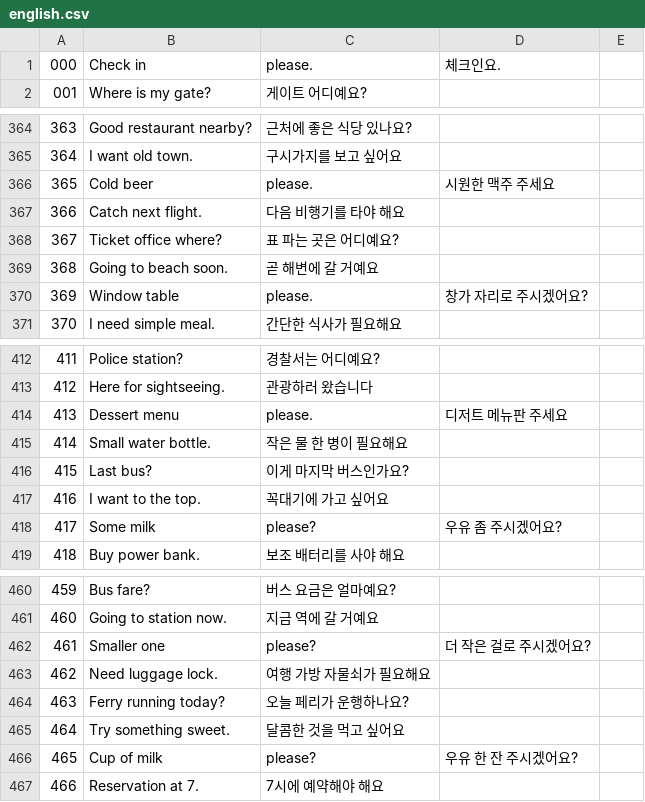
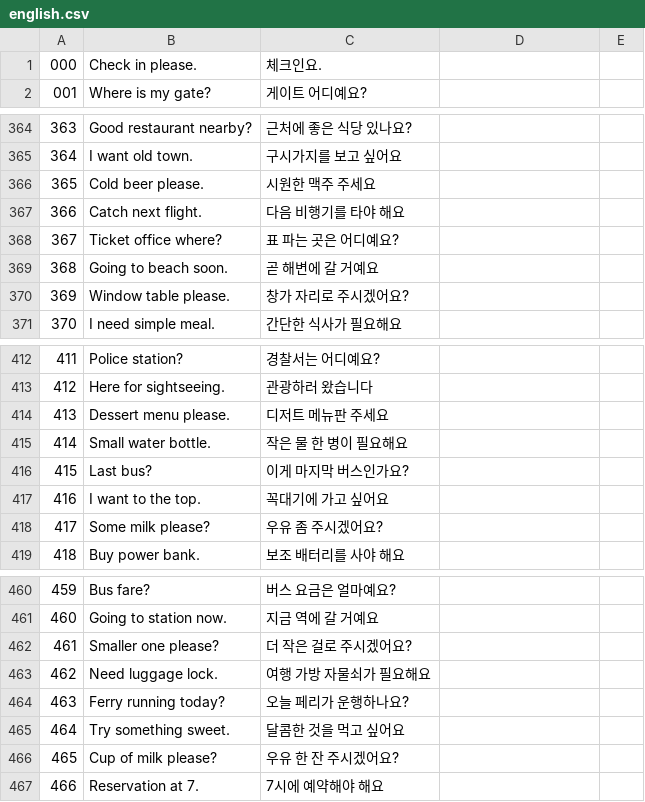
Before and after one commit to tigerinjapan/bot-repo, a CSV file: input/csv/english.csv, drawn as a sheet; only a part is shown, gaps mark what is left out; the diff covers the shown part only.

```diff
--- a/input/csv/english.csv
+++ b/input/csv/english.csv
@@ -1,2 +1,2 @@
-000,Check in, please.,체크인요.
+000,Check in please.,체크인요.
 001,Where is my gate?,게이트 어디예요?
@@ -365,3 +365,3 @@
 364,I want old town.,구시가지를 보고 싶어요
-365,Cold beer, please.,시원한 맥주 주세요
+365,Cold beer please.,시원한 맥주 주세요
 366,Catch next flight.,다음 비행기를 타야 해요
@@ -369,3 +369,3 @@
 368,Going to beach soon.,곧 해변에 갈 거예요
-369,Window table, please.,창가 자리로 주시겠어요?
+369,Window table please.,창가 자리로 주시겠어요?
 370,I need simple meal.,간단한 식사가 필요해요
@@ -413,3 +413,3 @@
 412,Here for sightseeing.,관광하러 왔습니다
-413,Dessert menu, please.,디저트 메뉴판 주세요
+413,Dessert menu please.,디저트 메뉴판 주세요
 414,Small water bottle.,작은 물 한 병이 필요해요
@@ -417,3 +417,3 @@
 416,I want to the top.,꼭대기에 가고 싶어요
-417,Some milk, please?,우유 좀 주시겠어요?
+417,Some milk please?,우유 좀 주시겠어요?
 418,Buy power bank.,보조 배터리를 사야 해요
@@ -461,3 +461,3 @@
 460,Going to station now.,지금 역에 갈 거예요
-461,Smaller one, please?,더 작은 걸로 주시겠어요?
+461,Smaller one please?,더 작은 걸로 주시겠어요?
 462,Need luggage lock.,여행 가방 자물쇠가 필요해요
@@ -465,3 +465,3 @@
 464,Try something sweet.,달콤한 것을 먹고 싶어요
-465,Cup of milk, please?,우유 한 잔 주시겠어요?
+465,Cup of milk please?,우유 한 잔 주시겠어요?
 466,Reservation at 7.,7시에 예약해야 해요
```
Also changed, not shown: 144 edited cells elsewhere in this file, 13 other files.
